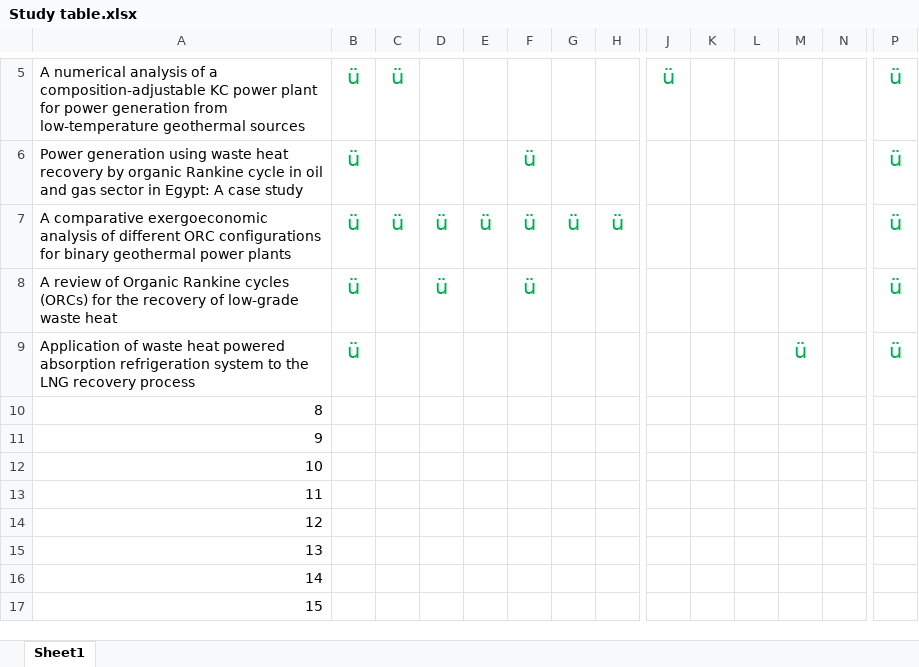
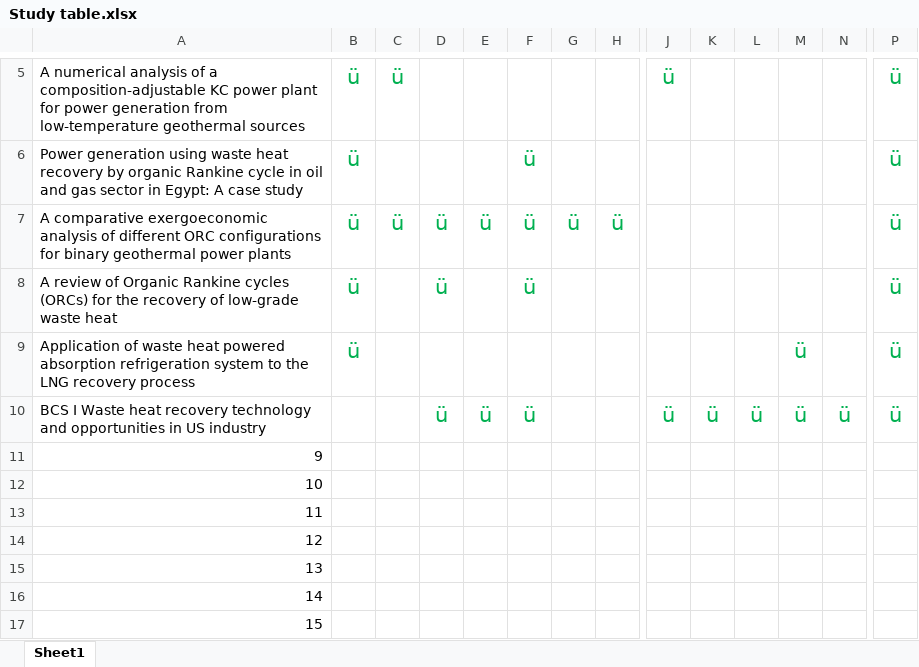
Before and after one commit to gmclapp/Masters_Thesis, an Excel workbook: Study table.xlsx, sheet Sheet1, drawn as a sheet; only a part is shown, gaps mark what is left out; values as stored, in another font and other column widths than the file's, no borders; removed rows and columns are numbered as before the commit, all else as after; rows hold the shown columns only; the diff names each change by its address in the sheet, - before the commit and + after, or states it on an @@ line.

```diff
--- a/Study table.xlsx (sheet Sheet1)
+++ b/Study table.xlsx (sheet Sheet1)
-row 10: 8
+row 10: BCS I Waste heat recovery technology and opportunities in US industry |  |  | ü | ü | ü |  |  | ü | ü | ü | ü | ü | ü
```
Also changed, not shown: 3 other files.
